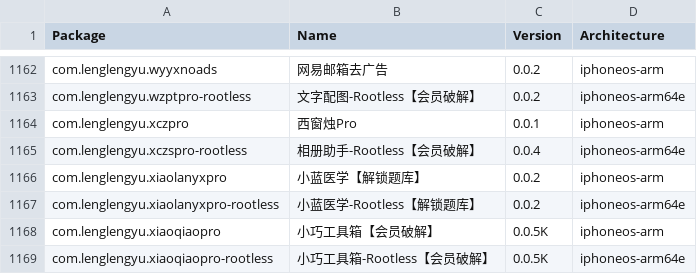
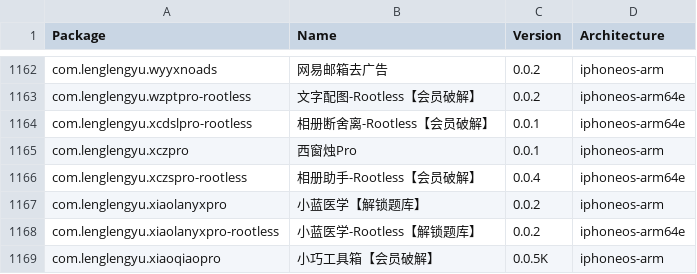
Before and after one commit to TrollStoreX/crc_bark, a CSV file: Library/Caches/com.nan.crc/ae1389df66a6d8e6ebcc1f38244469a57d488370b1e4adf8030b975b4d82ddcf.csv, drawn as a sheet; only a part is shown, gaps mark what is left out; the shorter side is filled out with more unchanged rows; the diff names each change by its address in the sheet, - before the commit and + after, or states it on an @@ line.

```diff
--- a/Library/Caches/com.nan.crc/ae1389df66a6d8e6ebcc1f38244469a57d488370b1e4adf8030b975b4d82ddcf.csv
+++ b/Library/Caches/com.nan.crc/ae1389df66a6d8e6ebcc1f38244469a57d488370b1e4adf8030b975b4d82ddcf.csv
+row 1164: com.lenglengyu.xcdslpro-rootless | 相册断舍离-Rootless【会员破解】 | 0.0.1 | iphoneos-arm64e
```
